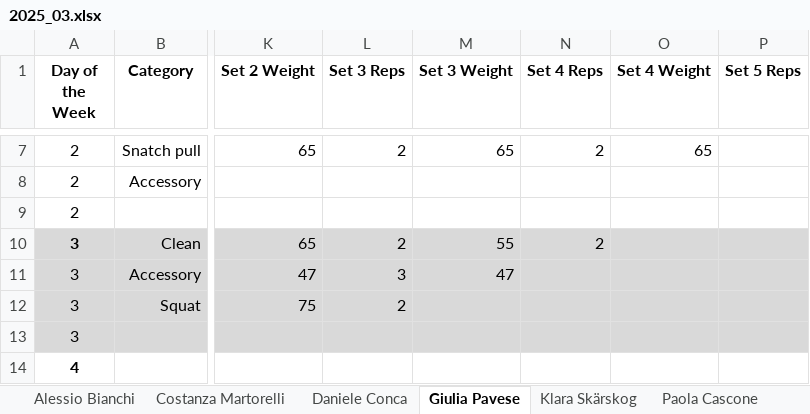
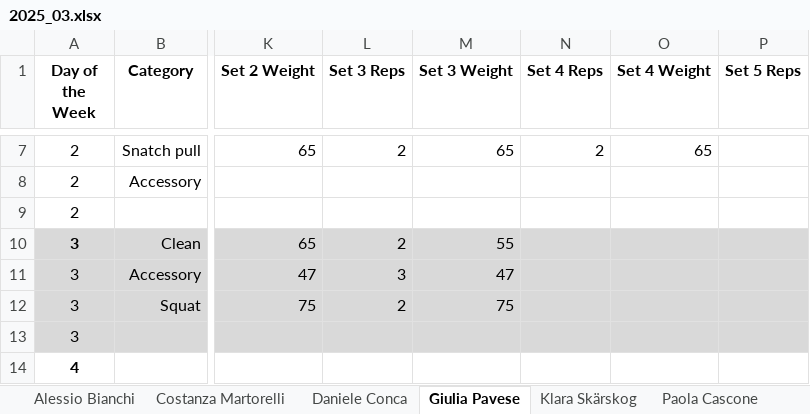
Before and after one commit to ste123123/Okanagan_WL_python, an Excel workbook: Training_data_raw/2025_03.xlsx, sheet Giulia Pavese, drawn as a sheet; only a part is shown, gaps mark what is left out; values as stored, in another font and other column widths than the file's, no borders; the diff names each change by its address in the sheet, - before the commit and + after, or states it on an @@ line.

```diff
--- a/Training_data_raw/2025_03.xlsx (sheet Giulia Pavese)
+++ b/Training_data_raw/2025_03.xlsx (sheet Giulia Pavese)
-N10 (Set 4 Reps): 2
+N10 (Set 4 Reps): (empty)
-M12 (Set 3 Weight): (empty)
+M12 (Set 3 Weight): 75
```
Also changed, not shown: sheet Daniele Conca, sheet Valentina Cesaroni, sheet Simone Ferro, sheet Paola Cascone, 5 other files.
